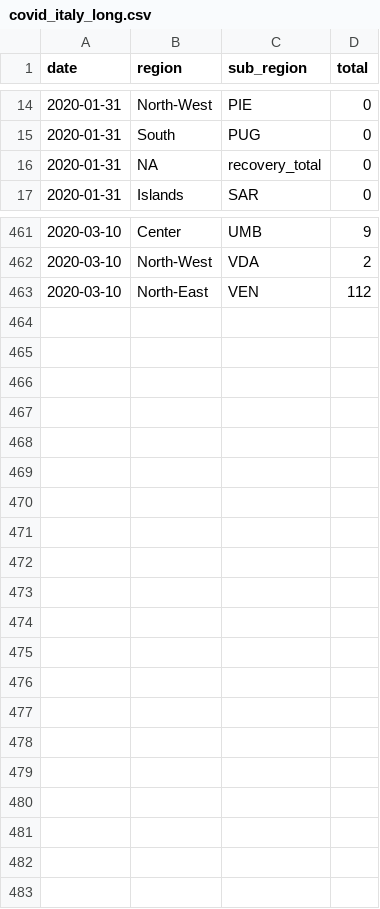
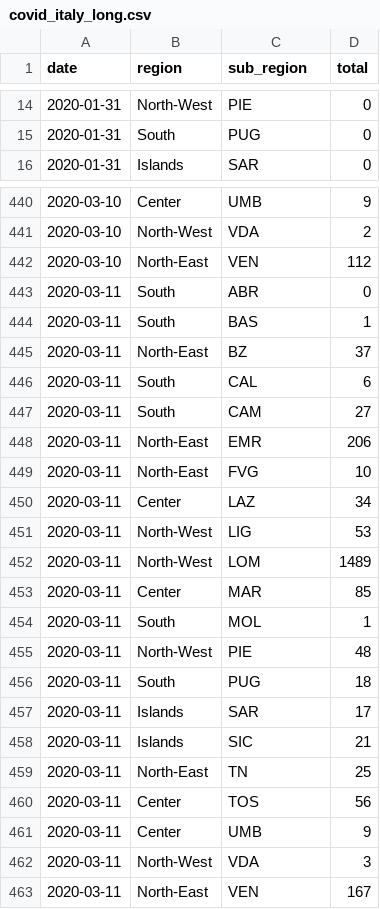
Before and after one commit to RamiKrispin/coronavirus-csv, a CSV file: italy/covid_italy_long.csv, drawn as a sheet; only a part is shown, gaps mark what is left out; removed rows and columns are numbered as before the commit, all else as after; the diff covers the shown part only; the diff names each change by its address in the sheet, - before the commit and + after, or states it on an @@ line.

```diff
--- a/italy/covid_italy_long.csv
+++ b/italy/covid_italy_long.csv
-row 16: 2020-01-31 | NA | recovery_total | 0
+row 443: 2020-03-11 | South | ABR | 0
+row 444: 2020-03-11 | South | BAS | 1
+row 445: 2020-03-11 | North-East | BZ | 37
+row 446: 2020-03-11 | South | CAL | 6
+row 447: 2020-03-11 | South | CAM | 27
+row 448: 2020-03-11 | North-East | EMR | 206
+row 449: 2020-03-11 | North-East | FVG | 10
+row 450: 2020-03-11 | Center | LAZ | 34
+row 451: 2020-03-11 | North-West | LIG | 53
+row 452: 2020-03-11 | North-West | LOM | 1489
+row 453: 2020-03-11 | Center | MAR | 85
+row 454: 2020-03-11 | South | MOL | 1
+row 455: 2020-03-11 | North-West | PIE | 48
+row 456: 2020-03-11 | South | PUG | 18
+row 457: 2020-03-11 | Islands | SAR | 17
+row 458: 2020-03-11 | Islands | SIC | 21
+row 459: 2020-03-11 | North-East | TN | 25
+row 460: 2020-03-11 | Center | TOS | 56
+row 461: 2020-03-11 | Center | UMB | 9
+row 462: 2020-03-11 | North-West | VDA | 3
+row 463: 2020-03-11 | North-East | VEN | 167
```
Also changed, not shown: 20 removed rows elsewhere in this file, italy/covid_italy_wide.csv, south_korea/covid_south_korea_long.csv, 3 other files.
